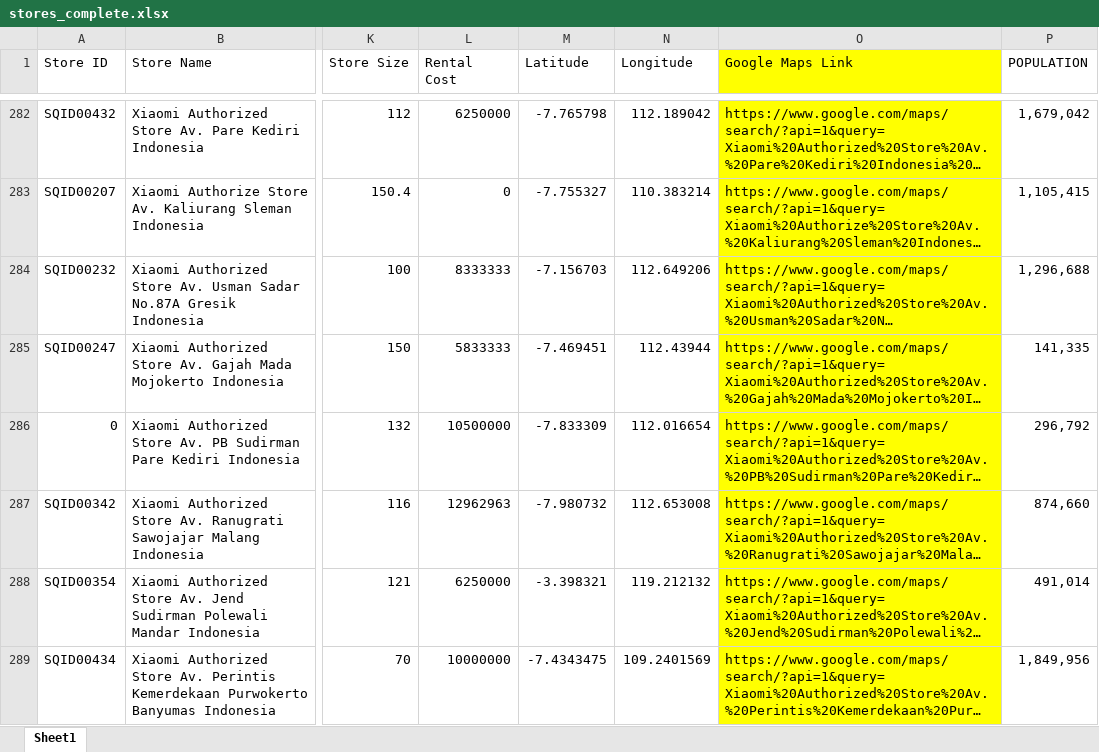
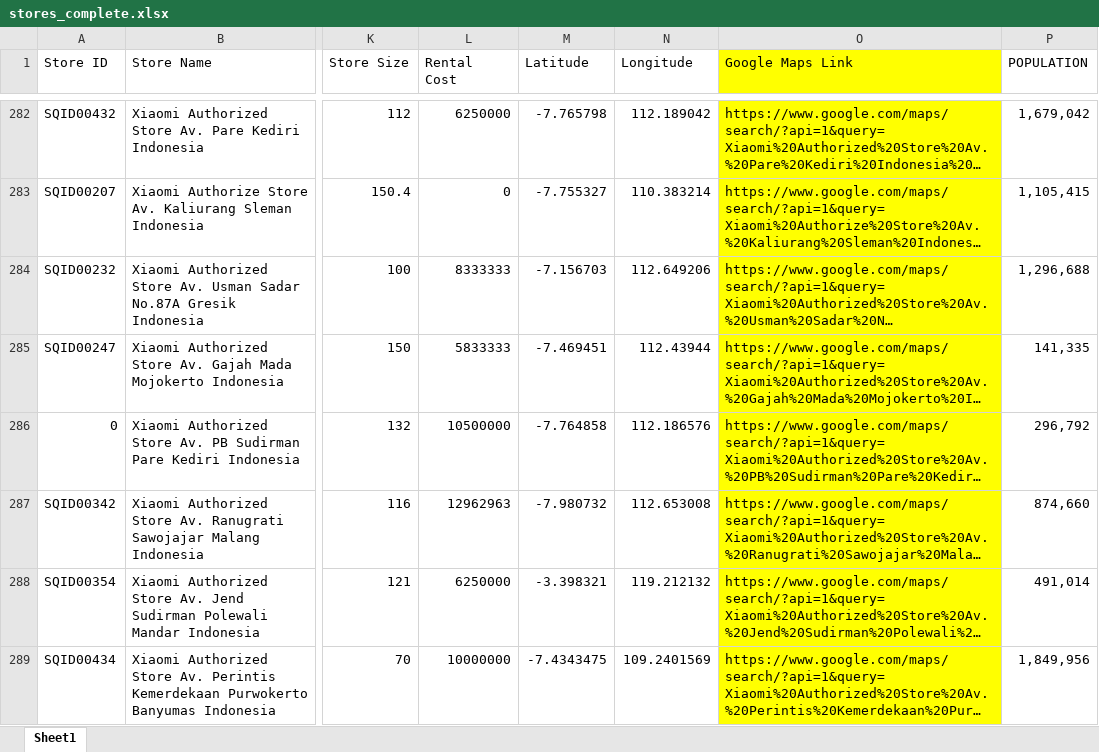
Before and after one commit to adamlubis/Xiaomi-Store-Locator, an Excel workbook: output/stores_complete.xlsx, sheet Sheet1, drawn as a sheet; only a part is shown, gaps mark what is left out; long unchanged cells end in …; values as stored, in another font and other column widths than the file's, no borders; conditional formats not drawn; the diff names each change by its address in the sheet, - before the commit and + after, or states it on an @@ line.

```diff
--- a/output/stores_complete.xlsx (sheet Sheet1)
+++ b/output/stores_complete.xlsx (sheet Sheet1)
-M286 (Latitude): -7.833309
+M286 (Latitude): -7.764858
-N286 (Longitude): 112.016654
+N286 (Longitude): 112.186576
```
Also changed, not shown: 1 other file.
